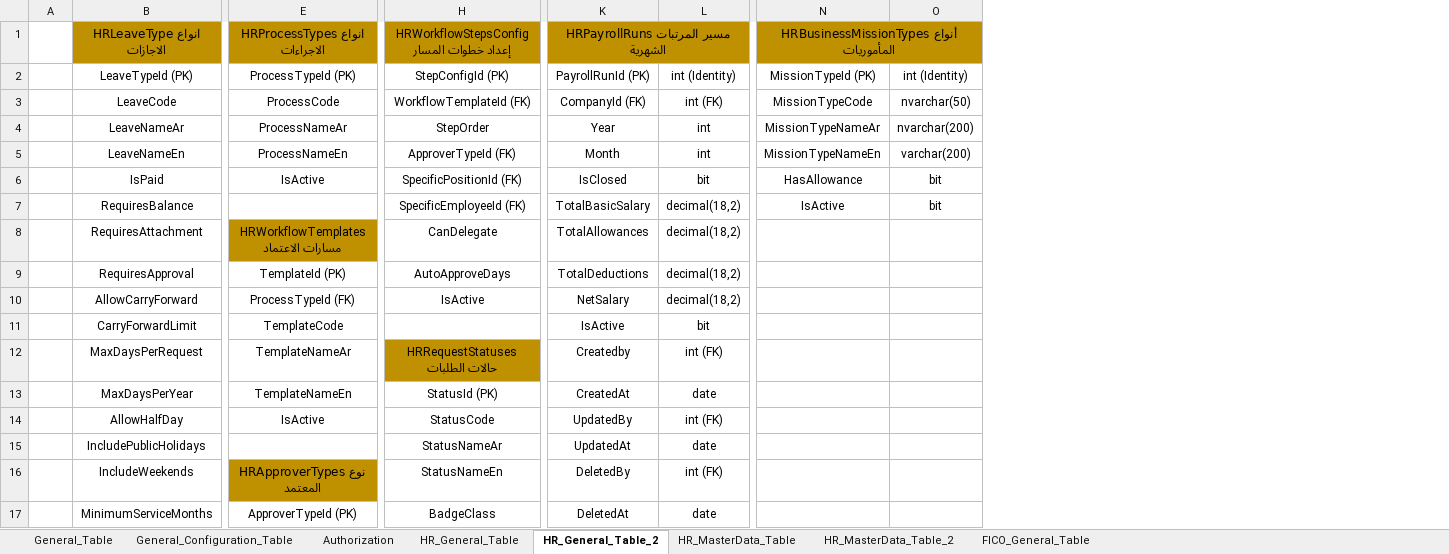
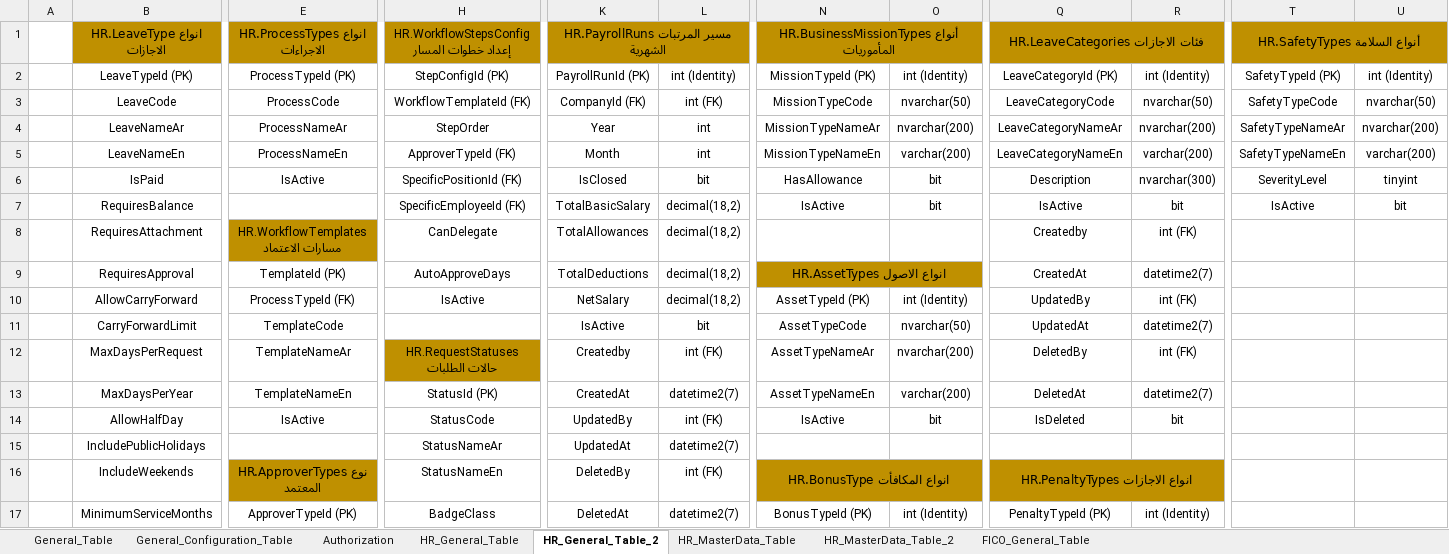
Before and after one commit to h0ssam5aled/HRDS, an Excel workbook: HRDS.Web/Models/HRDS.xlsx, sheet HR_General_Table_2, drawn as a sheet; only a part is shown, gaps mark what is left out; values as stored, in another font and other column widths than the file's, no borders; removed rows and columns are numbered as before the commit, all else as after; the diff covers the shown part only; the diff names each change by its address in the sheet, - before the commit and + after, or states it on an @@ line.

```diff
--- a/HRDS.Web/Models/HRDS.xlsx (sheet HR_General_Table_2)
+++ b/HRDS.Web/Models/HRDS.xlsx (sheet HR_General_Table_2)
+column O, rows 2-17: int (Identity) | nvarchar(50) | nvarchar(200) | varchar(200) | bit | bit |  |  | int (Identity) | nvarchar(50) | nvarchar(200) | varchar(200) | bit |  |  | int (Identity)
+column Q, rows 1-17: HR.LeaveCategories فئات الاجازات | LeaveCategoryId (PK) | LeaveCategoryCode | LeaveCategoryNameAr | LeaveCategoryNameEn | Description | IsActive | Createdby | CreatedAt | UpdatedBy | UpdatedAt | DeletedBy | DeletedAt | IsDeleted |  | HR.PenaltyTypes انواع الاجازات | PenaltyTypeId (PK)
+column R, rows 2-17: int (Identity) | nvarchar(50) | nvarchar(200) | varchar(200) | nvarchar(300) | bit | int (FK) | datetime2(7) | int (FK) | datetime2(7) | int (FK) | datetime2(7) | bit |  |  | int (Identity)
+column T, rows 1-7: HR.SafetyTypes أنواع السلامة | SafetyTypeId (PK) | SafetyTypeCode | SafetyTypeNameAr | SafetyTypeNameEn | SeverityLevel | IsActive
-B1: HRLeaveType انواع الاجازات
+B1: HR.LeaveType انواع الاجازات
-E1: HRProcessTypes انواع الاجراءات
+E1: HR.ProcessTypes انواع الاجراءات
-H1: HRWorkflowStepsConfig إعداد خطوات المسار
+H1: HR.WorkflowStepsConfig إعداد خطوات المسار
-K1: HRPayrollRuns مسير المرتبات الشهرية
+K1: HR.PayrollRuns مسير المرتبات الشهرية
-N1: HRBusinessMissionTypes أنواع المأموريات
+N1: HR.BusinessMissionTypes أنواع المأموريات
-N1:O1 merged
+N1:O1 merged
-U6: bit
+U6: tinyint
-E8: HRWorkflowTemplates مسارات الاعتماد
+E8: HR.WorkflowTemplates مسارات الاعتماد
-N9: (empty)
+N9: HR.AssetTypes انواع الاصول
-N9 fill: none
+N9 fill: #BF9000
+N9:O9 merged
-N10: (empty)
+N10: AssetTypeId (PK)
-N11: (empty)
+N11: AssetTypeCode
-H12: HRRequestStatuses حالات الطلبات
+H12: HR.RequestStatuses حالات الطلبات
-N12: (empty)
+N12: AssetTypeNameAr
-L13: date
+L13: datetime2(7)
-N13: (empty)
+N13: AssetTypeNameEn
-N14: (empty)
+N14: IsActive
-L15: date
+L15: datetime2(7)
-E16: HRApproverTypes نوع المعتمد
+E16: HR.ApproverTypes نوع المعتمد
-N16: (empty)
+N16: HR.BonusType انواع المكافأت
-N16 fill: none
+N16 fill: #BF9000
+N16:O16 merged
-L17: date
+L17: datetime2(7)
-N17: (empty)
+N17: BonusTypeId (PK)
```
Also changed, not shown: 1 added row, 2 added columns, 71 edited cells, cell formats and merged cells elsewhere in this sheet, sheet HR_General_Table, sheet HR_MasterData_Table_2, sheet FICO_General_Table, sheet Authorization, sheet General_Table, sheet HR_MasterData_Table, 1 more sheet, 12 other files.
